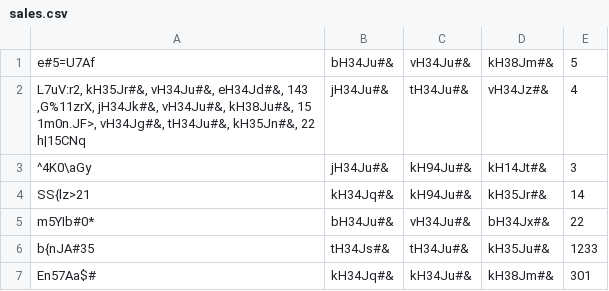
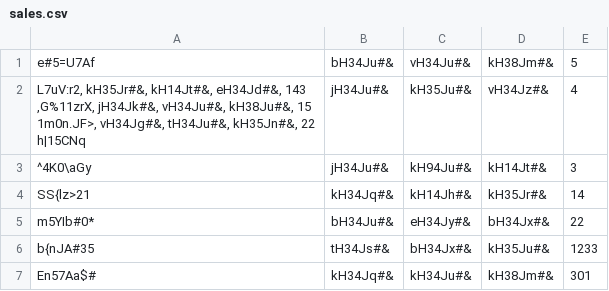
Before and after one commit to CodecoolGlobal/erp-mvc-jupiter, a CSV file: model/sales/sales.csv, drawn as a sheet.

Commit message:
Define additional function for discounts in sales

```diff
--- a/model/sales/sales.csv
+++ b/model/sales/sales.csv
@@ -1,10 +1,10 @@
 e#5=U7Af, bH34Ju#&, vH34Ju#&, kH38Jm#&, 5
-"L7uV:r2, kH35Jr#&, vH34Ju#&, eH34Jd#&, 143
-,G%11zrX, jH34Jk#&, vH34Ju#&, kH38Ju#&, 15
-1m0n.JF>, vH34Jg#&, tH34Ju#&, kH35Jn#&, 22
-h|15"CNq, jH34Ju#&, tH34Ju#&, vH34Jz#&, 4
+"L7uV:r2, kH35Jr#&, kH14Jt#&, eH34Jd#&, 143
+,G%11zrX, jH34Jk#&, vH34Ju#&, kH38Ju#&, 15
+1m0n.JF>, vH34Jg#&, tH34Ju#&, kH35Jn#&, 22
+h|15"CNq, jH34Ju#&, kH35Ju#&, vH34Jz#&, 4
 ^4K0\aGy, jH34Ju#&, kH94Ju#&, kH14Jt#&, 3
-SS{lz>21, kH34Jq#&, kH94Ju#&, kH35Jr#&, 14
-m5YIb#0*, bH34Ju#&, vH34Ju#&, bH34Jx#&, 22
-b{nJA#35, tH34Js#&, tH34Ju#&, kH35Ju#&, 1233
+SS{lz>21, kH34Jq#&, kH14Jh#&, kH35Jr#&, 14
+m5YIb#0*, bH34Ju#&, eH34Jy#&, bH34Jx#&, 22
+b{nJA#35, tH34Js#&, bH34Jx#&, kH35Ju#&, 1233
 En57Aa$#, kH34Jq#&, kH34Ju#&, kH38Jm#&, 301
```
Also changed, not shown: 2 other files.
